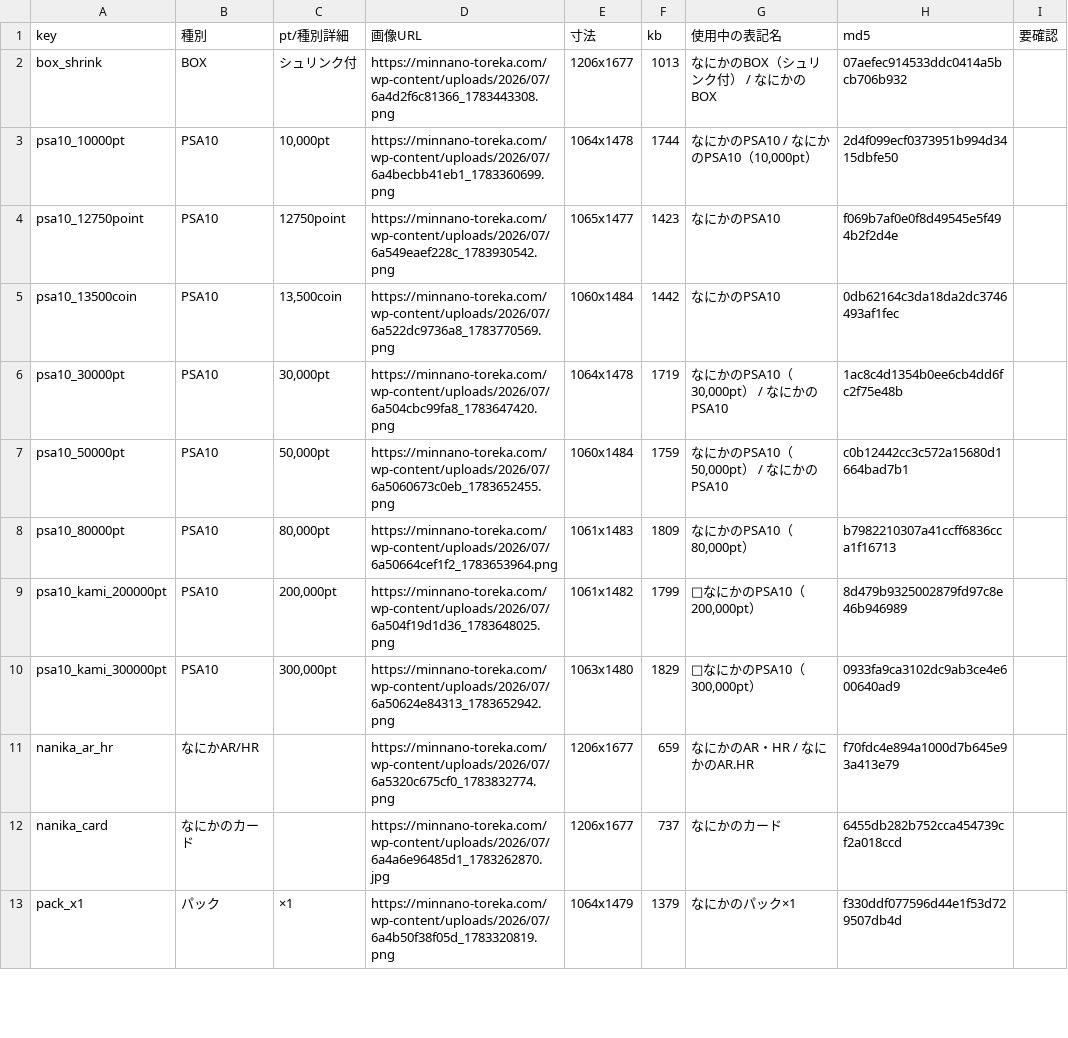
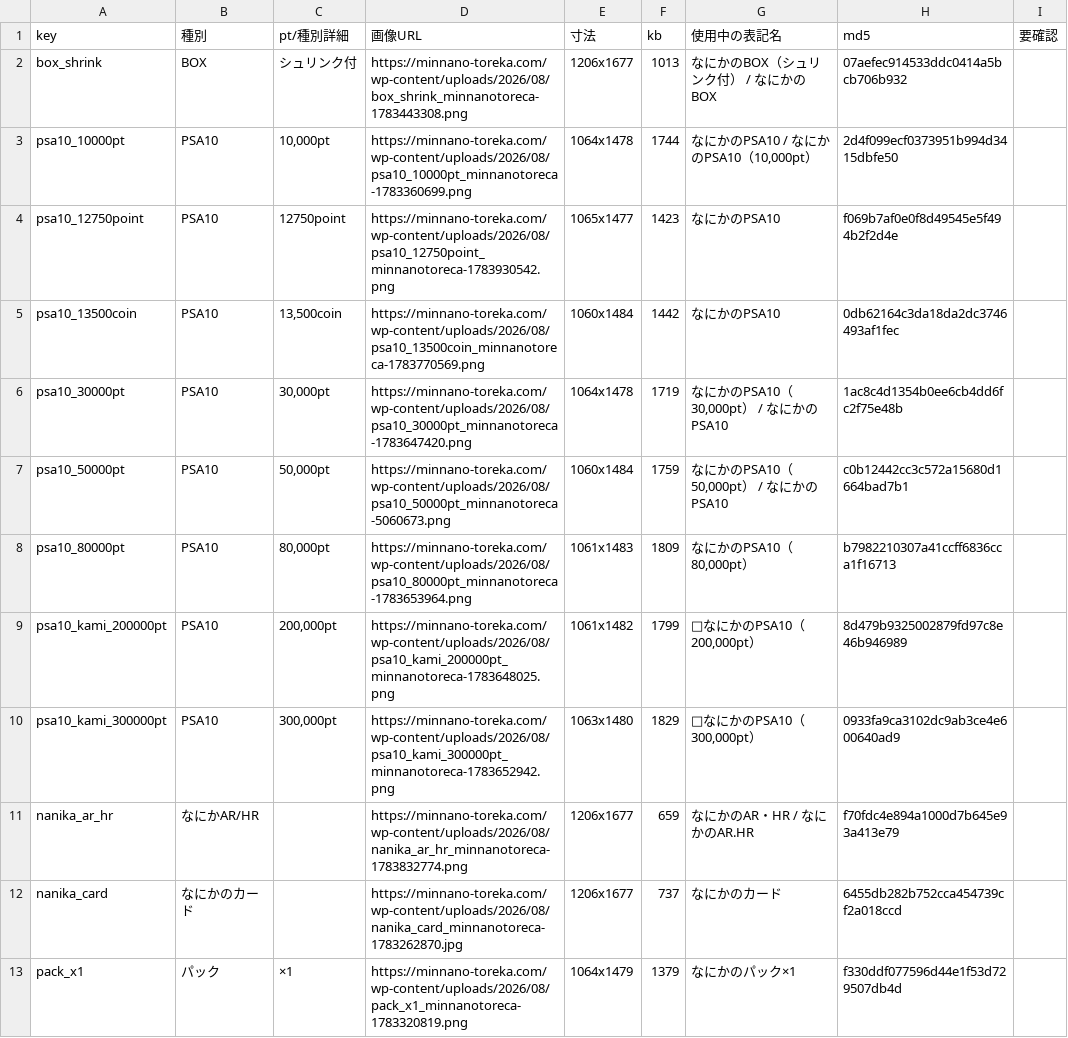
Before and after one commit to Risa0211/oripa-designer, a CSV file: gacha-csv-builder/palette_pseudo.csv, drawn as a sheet; only a part is shown; the diff covers the shown part only.

```diff
--- a/gacha-csv-builder/palette_pseudo.csv
+++ b/gacha-csv-builder/palette_pseudo.csv
@@ -1,13 +1,13 @@
 key,種別,pt/種別詳細,画像URL,寸法,kb,使用中の表記名,md5,要確認
-box_shrink,BOX,シュリンク付,https://minnano-toreka.com/wp-content/uploads/2026/07/6a4d2f6c81366_1783443308.png,1206x1677,1013,なにかのBOX（シュリンク付） / なにかのBOX,07aefec914533ddc0414a5bcb706b932,
-psa10_10000pt,PSA10,"10,000pt",https://minnano-toreka.com/wp-content/uploads/2026/07/6a4becbb41eb1_1783360699.png,1064x1478,1744,"なにかのPSA10 / なにかのPSA10（10,000pt）",2d4f099ecf0373951b994d3415dbfe50,
-psa10_12750point,PSA10,12750point,https://minnano-toreka.com/wp-content/uploads/2026/07/6a549eaef228c_1783930542.png,1065x1477,1423,なにかのPSA10,f069b7af0e0f8d49545e5f494b2f2d4e,
-psa10_13500coin,PSA10,"13,500coin",https://minnano-toreka.com/wp-content/uploads/2026/07/6a522dc9736a8_1783770569.png,1060x1484,1442,なにかのPSA10,0db62164c3da18da2dc3746493af1fec,
-psa10_30000pt,PSA10,"30,000pt",https://minnano-toreka.com/wp-content/uploads/2026/07/6a504cbc99fa8_1783647420.png,1064x1478,1719,"なにかのPSA10（30,000pt） / なにかのPSA10",1ac8c4d1354b0ee6cb4dd6fc2f75e48b,
-psa10_50000pt,PSA10,"50,000pt",https://minnano-toreka.com/wp-content/uploads/2026/07/6a5060673c0eb_1783652455.png,1060x1484,1759,"なにかのPSA10（50,000pt） / なにかのPSA10",c0b12442cc3c572a15680d1664bad7b1,
-psa10_80000pt,PSA10,"80,000pt",https://minnano-toreka.com/wp-content/uploads/2026/07/6a50664cef1f2_1783653964.png,1061x1483,1809,"なにかのPSA10（80,000pt）",b7982210307a41ccff6836cca1f16713,
-psa10_kami_200000pt,PSA10,"200,000pt",https://minnano-toreka.com/wp-content/uploads/2026/07/6a504f19d1d36_1783648025.png,1061x1482,1799,"👑なにかのPSA10（200,000pt）",8d479b9325002879fd97c8e46b946989,
-psa10_kami_300000pt,PSA10,"300,000pt",https://minnano-toreka.com/wp-content/uploads/2026/07/6a50624e84313_1783652942.png,1063x1480,1829,"👑なにかのPSA10（300,000pt）",0933fa9ca3102dc9ab3ce4e600640ad9,
-nanika_ar_hr,なにかAR/HR,,https://minnano-toreka.com/wp-content/uploads/2026/07/6a5320c675cf0_1783832774.png,1206x1677,659,なにかのAR・HR / なにかのAR.HR,f70fdc4e894a1000d7b645e93a413e79,
-nanika_card,なにかのカード,,https://minnano-toreka.com/wp-content/uploads/2026/07/6a4a6e96485d1_1783262870.jpg,1206x1677,737,なにかのカード,6455db282b752cca454739cf2a018ccd,
-pack_x1,パック,×1,https://minnano-toreka.com/wp-content/uploads/2026/07/6a4b50f38f05d_1783320819.png,1064x1479,1379,なにかのパック×1,f330ddf077596d44e1f53d729507db4d,
+box_shrink,BOX,シュリンク付,https://minnano-toreka.com/wp-content/uploads/2026/08/box_shrink_minnanotoreca-1783443308.png,1206x1677,1013,なにかのBOX（シュリンク付） / なにかのBOX,07aefec914533ddc0414a5bcb706b932,
+psa10_10000pt,PSA10,"10,000pt",https://minnano-toreka.com/wp-content/uploads/2026/08/psa10_10000pt_minnanotoreca-1783360699.png,1064x1478,1744,"なにかのPSA10 / なにかのPSA10（10,000pt）",2d4f099ecf0373951b994d3415dbfe50,
+psa10_12750point,PSA10,12750point,https://minnano-toreka.com/wp-content/uploads/2026/08/psa10_12750point_minnanotoreca-1783930542.png,1065x1477,1423,なにかのPSA10,f069b7af0e0f8d49545e5f494b2f2d4e,
+psa10_13500coin,PSA10,"13,500coin",https://minnano-toreka.com/wp-content/uploads/2026/08/psa10_13500coin_minnanotoreca-1783770569.png,1060x1484,1442,なにかのPSA10,0db62164c3da18da2dc3746493af1fec,
+psa10_30000pt,PSA10,"30,000pt",https://minnano-toreka.com/wp-content/uploads/2026/08/psa10_30000pt_minnanotoreca-1783647420.png,1064x1478,1719,"なにかのPSA10（30,000pt） / なにかのPSA10",1ac8c4d1354b0ee6cb4dd6fc2f75e48b,
+psa10_50000pt,PSA10,"50,000pt",https://minnano-toreka.com/wp-content/uploads/2026/08/psa10_50000pt_minnanotoreca-5060673.png,1060x1484,1759,"なにかのPSA10（50,000pt） / なにかのPSA10",c0b12442cc3c572a15680d1664bad7b1,
+psa10_80000pt,PSA10,"80,000pt",https://minnano-toreka.com/wp-content/uploads/2026/08/psa10_80000pt_minnanotoreca-1783653964.png,1061x1483,1809,"なにかのPSA10（80,000pt）",b7982210307a41ccff6836cca1f16713,
+psa10_kami_200000pt,PSA10,"200,000pt",https://minnano-toreka.com/wp-content/uploads/2026/08/psa10_kami_200000pt_minnanotoreca-1783648025.png,1061x1482,1799,"👑なにかのPSA10（200,000pt）",8d479b9325002879fd97c8e46b946989,
+psa10_kami_300000pt,PSA10,"300,000pt",https://minnano-toreka.com/wp-content/uploads/2026/08/psa10_kami_300000pt_minnanotoreca-1783652942.png,1063x1480,1829,"👑なにかのPSA10（300,000pt）",0933fa9ca3102dc9ab3ce4e600640ad9,
+nanika_ar_hr,なにかAR/HR,,https://minnano-toreka.com/wp-content/uploads/2026/08/nanika_ar_hr_minnanotoreca-1783832774.png,1206x1677,659,なにかのAR・HR / なにかのAR.HR,f70fdc4e894a1000d7b645e93a413e79,
+nanika_card,なにかのカード,,https://minnano-toreka.com/wp-content/uploads/2026/08/nanika_card_minnanotoreca-1783262870.jpg,1206x1677,737,なにかのカード,6455db282b752cca454739cf2a018ccd,
+pack_x1,パック,×1,https://minnano-toreka.com/wp-content/uploads/2026/08/pack_x1_minnanotoreca-1783320819.png,1064x1479,1379,なにかのパック×1,f330ddf077596d44e1f53d729507db4d,
```
Also changed, not shown: 11 edited cells elsewhere in this file, gacha-csv-builder/master_db_admin.csv, gacha-csv-builder/palette_extra.csv, 7 other files.
